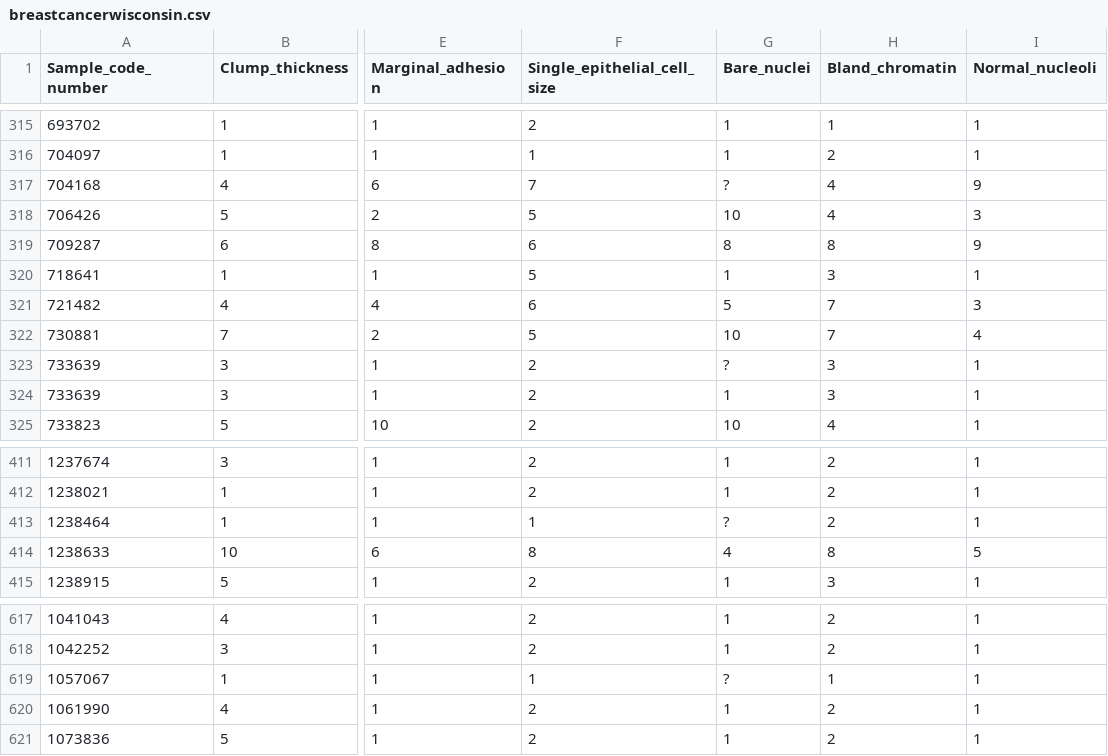
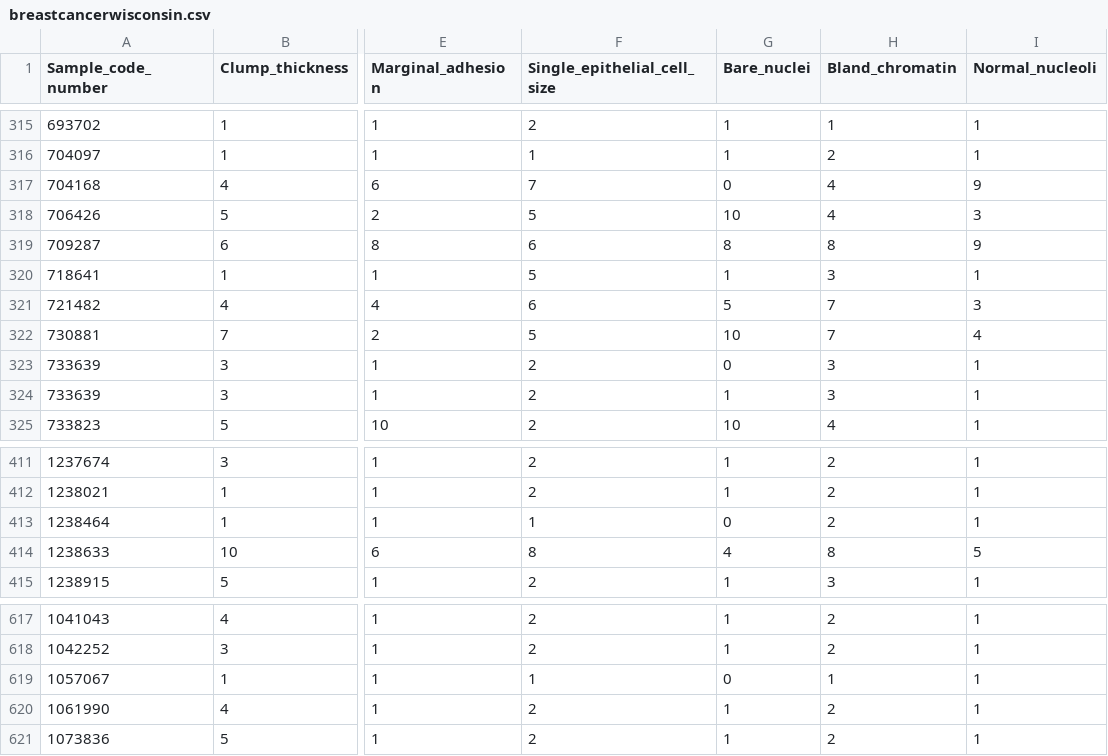
Before and after one commit to NathanMurphy20URI/CSC310Data, a CSV file: Data/breastcancerwisconsin.csv, drawn as a sheet; only a part is shown, gaps mark what is left out; the diff covers the shown part only; the diff names each change by its address in the sheet, - before the commit and + after, or states it on an @@ line.

```diff
--- a/Data/breastcancerwisconsin.csv
+++ b/Data/breastcancerwisconsin.csv
-G317 (Bare_nuclei): ?
+G317 (Bare_nuclei): 0
-G323 (Bare_nuclei): ?
+G323 (Bare_nuclei): 0
-G413 (Bare_nuclei): ?
+G413 (Bare_nuclei): 0
-G619 (Bare_nuclei): ?
+G619 (Bare_nuclei): 0
```
Also changed, not shown: 12 edited cells elsewhere in this file.
